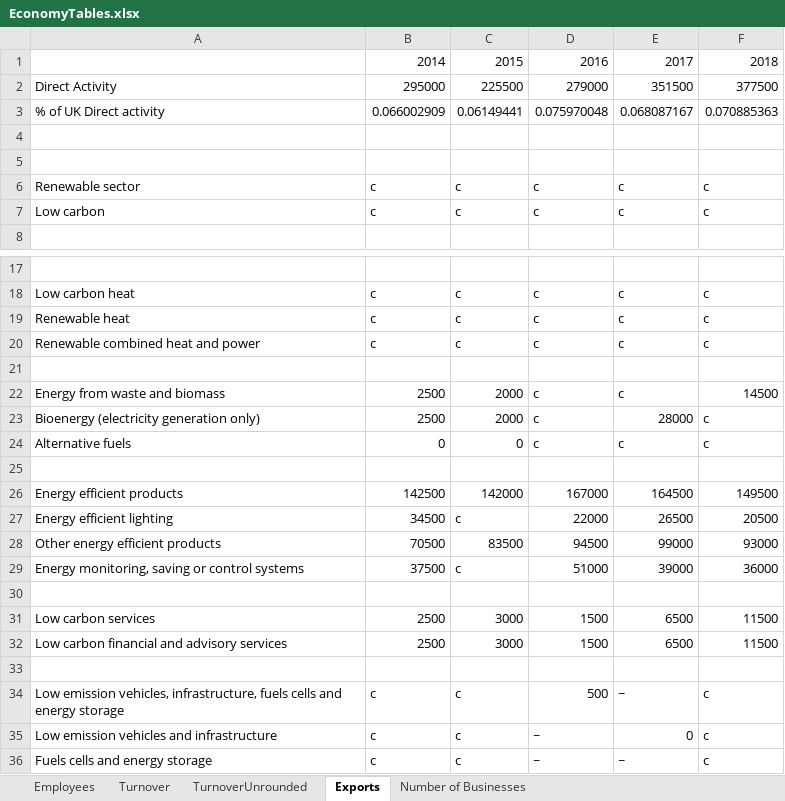
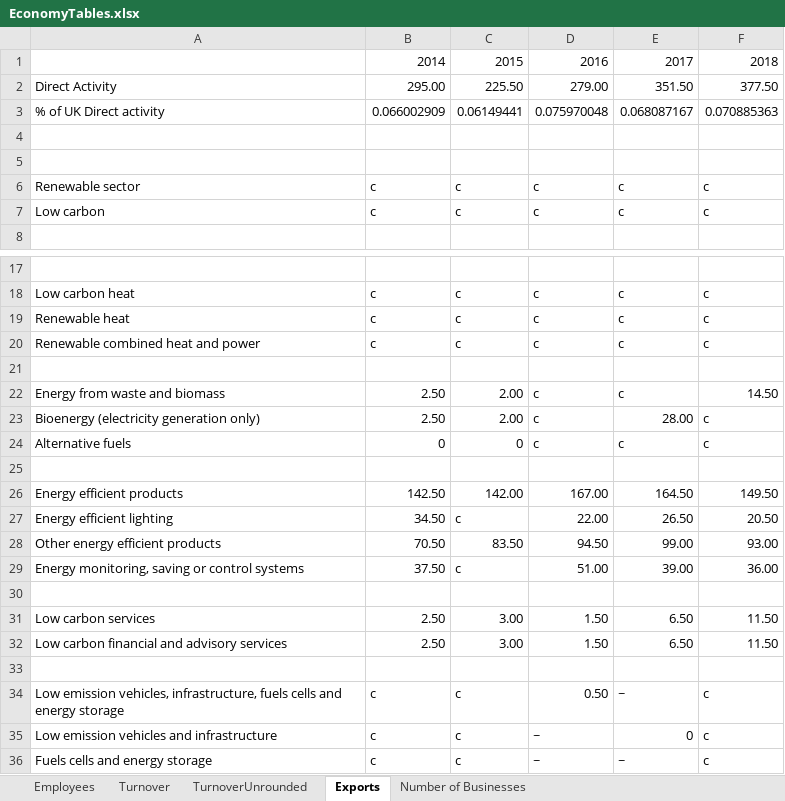
Before and after one commit to ischerr/Scottish-Energy-Statistics-Hub, an Excel workbook: Structure/2 - Renewables/Economy/EconomyTables.xlsx, sheet Exports, drawn as a sheet; only a part is shown, gaps mark what is left out; values as stored, in another font and other column widths than the file's, no borders; the diff covers the shown part only; the diff names each change by its address in the sheet, - before the commit and + after, or states it on an @@ line.

```diff
--- a/Structure/2 - Renewables/Economy/EconomyTables.xlsx (sheet Exports)
+++ b/Structure/2 - Renewables/Economy/EconomyTables.xlsx (sheet Exports)
-B2: 295000
+B2: 295.00
-C2: 225500
+C2: 225.50
-D2: 279000
+D2: 279.00
-E2: 351500
+E2: 351.50
-F2: 377500
+F2: 377.50
-B22:B23: 2500
+B22:B23: 2.50
-C22:C23: 2000
+C22:C23: 2.00
-F22: 14500
+F22: 14.50
-E23: 28000
+E23: 28.00
-B26: 142500
+B26: 142.50
-C26: 142000
+C26: 142.00
-D26: 167000
+D26: 167.00
-E26: 164500
+E26: 164.50
-F26: 149500
+F26: 149.50
-B27: 34500
+B27: 34.50
-D27: 22000
+D27: 22.00
-E27: 26500
+E27: 26.50
-F27: 20500
+F27: 20.50
-B28: 70500
+B28: 70.50
-C28: 83500
+C28: 83.50
-D28: 94500
+D28: 94.50
-E28: 99000
+E28: 99.00
-F28: 93000
+F28: 93.00
-B29: 37500
+B29: 37.50
-D29: 51000
+D29: 51.00
-E29: 39000
+E29: 39.00
-F29: 36000
+F29: 36.00
-B31:B32: 2500
+B31:B32: 2.50
-C31:C32: 3000
+C31:C32: 3.00
-D31:D32: 1500
+D31:D32: 1.50
-E31:E32: 6500
+E31:E32: 6.50
-F31:F32: 11500
+F31:F32: 11.50
-D34: 500
+D34: 0.50
```
Also changed, not shown: 18 edited cells elsewhere in this sheet, sheet TurnoverUnrounded.
